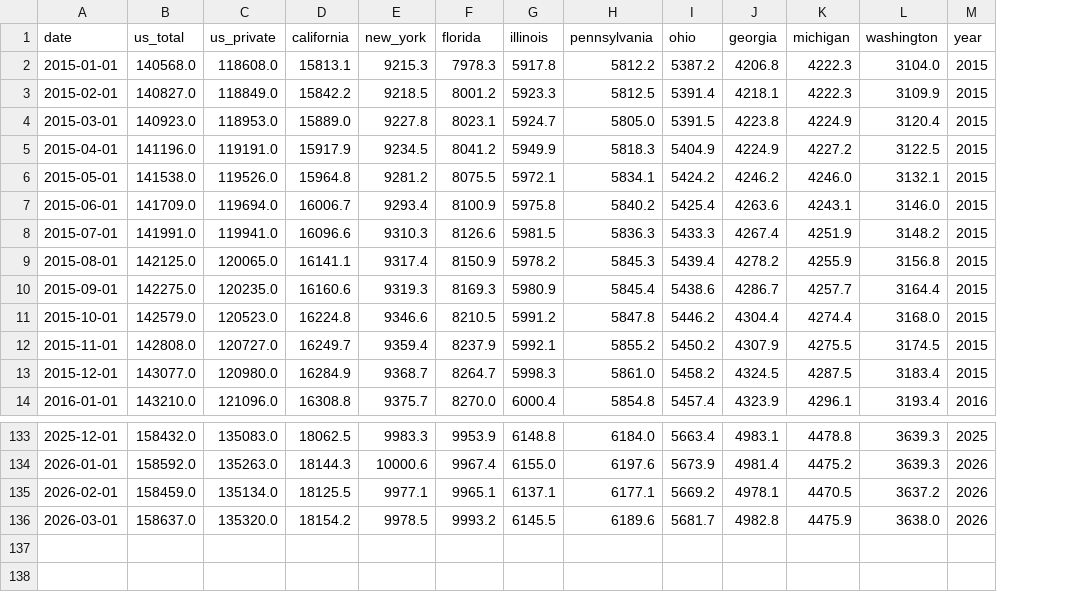
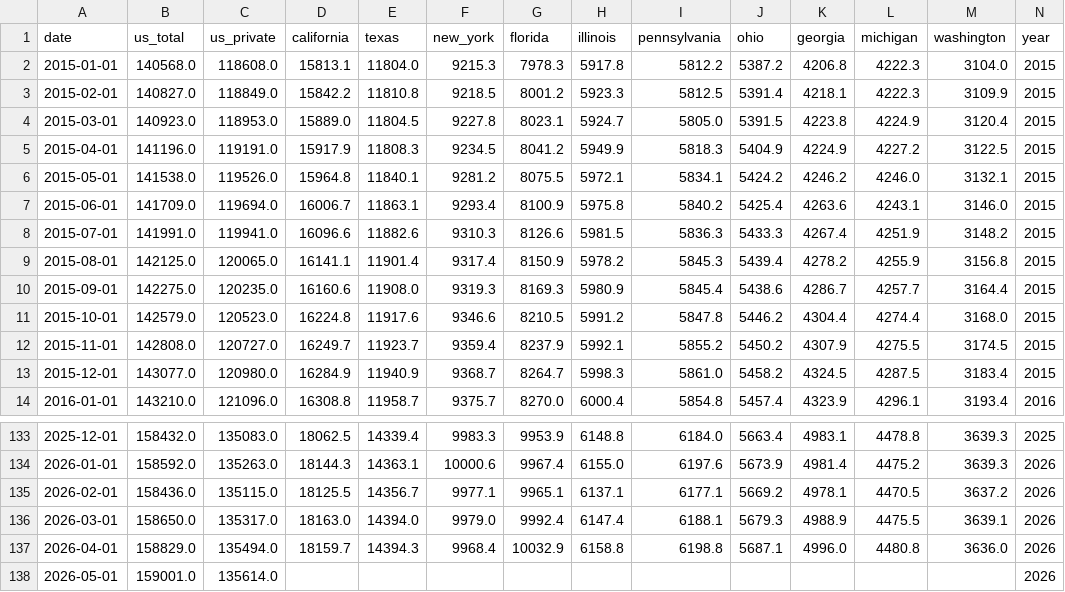
Before and after one commit to ela113arm-arch/macro-data-tracker, a CSV file: data/employment.csv, drawn as a sheet; only a part is shown, gaps mark what is left out; addresses are those after the commit; rows hold the shown columns only; the diff names each change by its address in the sheet, - before the commit and + after, or states it on an @@ line.

```diff
--- a/data/employment.csv
+++ b/data/employment.csv
+column E (texas), rows 2-14: 11804.0 | 11810.8 | 11804.5 | 11808.3 | 11840.1 | 11863.1 | 11882.6 | 11901.4 | 11908.0 | 11917.6 | 11923.7 | 11940.9 | 11958.7; rows 133-136: 14339.4 | 14363.1 | 14356.7 | 14394.0
-B135 (us_total): 158459.0
+B135 (us_total): 158436.0
-C135 (us_private): 135134.0
+C135 (us_private): 135115.0
-B136 (us_total): 158637.0
+B136 (us_total): 158650.0
-C136 (us_private): 135320.0
+C136 (us_private): 135317.0
-D136 (california): 18154.2
+D136 (california): 18163.0
-F136 (new_york): 9978.5
+F136 (new_york): 9979.0
-G136 (florida): 9993.2
+G136 (florida): 9992.4
-H136 (illinois): 6145.5
+H136 (illinois): 6147.4
-I136 (pennsylvania): 6189.6
+I136 (pennsylvania): 6188.1
-J136 (ohio): 5681.7
+J136 (ohio): 5679.3
-K136 (georgia): 4982.8
+K136 (georgia): 4988.9
-L136 (michigan): 4475.9
+L136 (michigan): 4475.5
-M136 (washington): 3638.0
+M136 (washington): 3639.1
+row 137: 2026-04-01 | 158829.0 | 135494.0 | 18159.7 | 14394.3 | 9968.4 | 10032.9 | 6158.8 | 6198.8 | 5687.1 | 4996.0 | 4480.8 | 3636.0 | 2026
+row 138: 2026-05-01 | 159001.0 | 135614.0 |  |  |  |  |  |  |  |  |  |  | 2026
```
Also changed, not shown: data/jolts.csv, data/ppi.csv, 36 other files.
